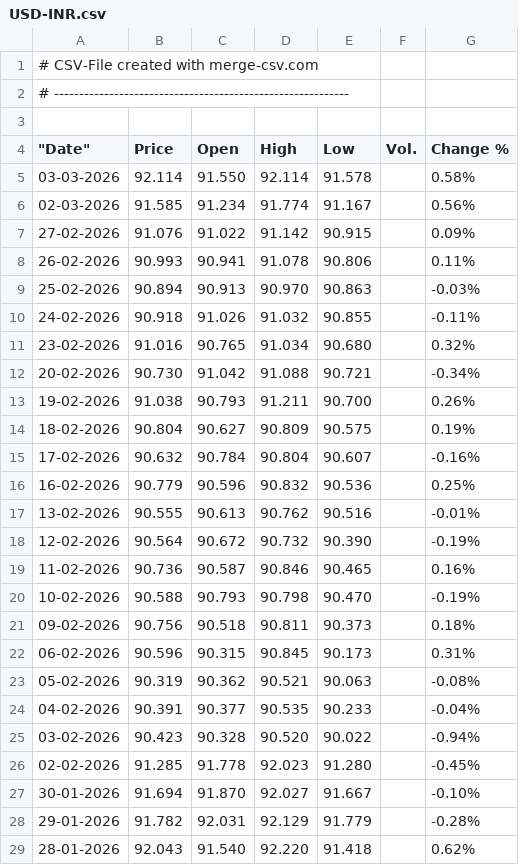
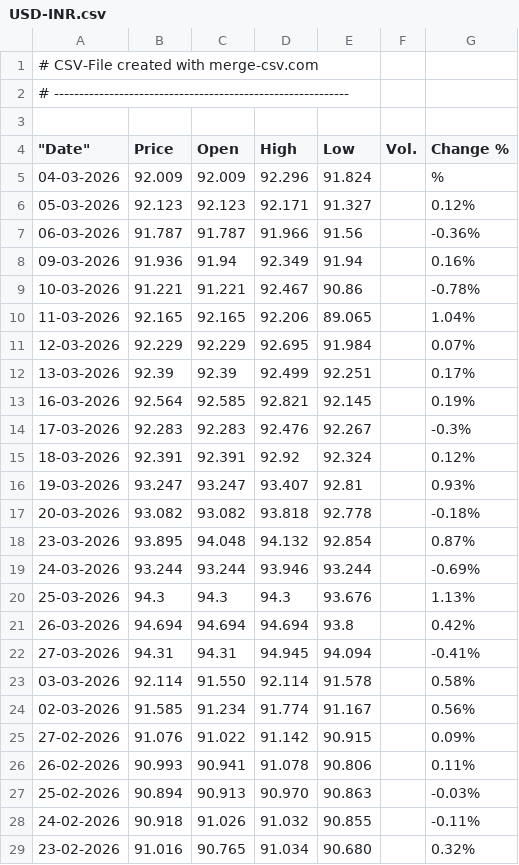
Before and after one commit to alagarsamy-m/GoldSense, a CSV file: dataset/USD-INR.csv, drawn as a sheet; only a part is shown; the shorter side is filled out with more unchanged rows; the diff names each change by its address in the sheet, - before the commit and + after, or states it on an @@ line.

```diff
--- a/dataset/USD-INR.csv
+++ b/dataset/USD-INR.csv
+row 5: 04-03-2026 | 92.009 | 92.009 | 92.296 | 91.824 |  | %
+row 6: 05-03-2026 | 92.123 | 92.123 | 92.171 | 91.327 |  | 0.12%
+row 7: 06-03-2026 | 91.787 | 91.787 | 91.966 | 91.56 |  | -0.36%
+row 8: 09-03-2026 | 91.936 | 91.94 | 92.349 | 91.94 |  | 0.16%
+row 9: 10-03-2026 | 91.221 | 91.221 | 92.467 | 90.86 |  | -0.78%
+row 10: 11-03-2026 | 92.165 | 92.165 | 92.206 | 89.065 |  | 1.04%
+row 11: 12-03-2026 | 92.229 | 92.229 | 92.695 | 91.984 |  | 0.07%
+row 12: 13-03-2026 | 92.39 | 92.39 | 92.499 | 92.251 |  | 0.17%
+row 13: 16-03-2026 | 92.564 | 92.585 | 92.821 | 92.145 |  | 0.19%
+row 14: 17-03-2026 | 92.283 | 92.283 | 92.476 | 92.267 |  | -0.3%
+row 15: 18-03-2026 | 92.391 | 92.391 | 92.92 | 92.324 |  | 0.12%
+row 16: 19-03-2026 | 93.247 | 93.247 | 93.407 | 92.81 |  | 0.93%
+row 17: 20-03-2026 | 93.082 | 93.082 | 93.818 | 92.778 |  | -0.18%
+row 18: 23-03-2026 | 93.895 | 94.048 | 94.132 | 92.854 |  | 0.87%
+row 19: 24-03-2026 | 93.244 | 93.244 | 93.946 | 93.244 |  | -0.69%
+row 20: 25-03-2026 | 94.3 | 94.3 | 94.3 | 93.676 |  | 1.13%
+row 21: 26-03-2026 | 94.694 | 94.694 | 94.694 | 93.8 |  | 0.42%
+row 22: 27-03-2026 | 94.31 | 94.31 | 94.945 | 94.094 |  | -0.41%
```
Also changed, not shown: dataset/Gold Rate.csv, 6 other files.
